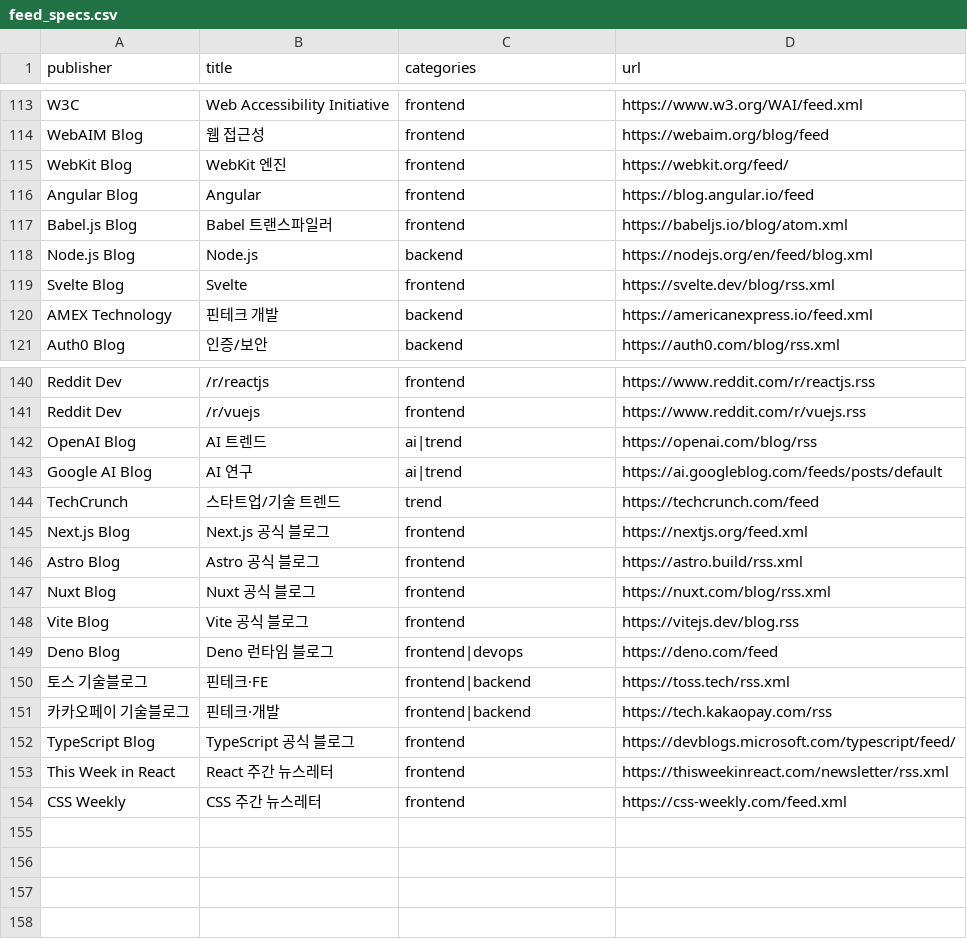
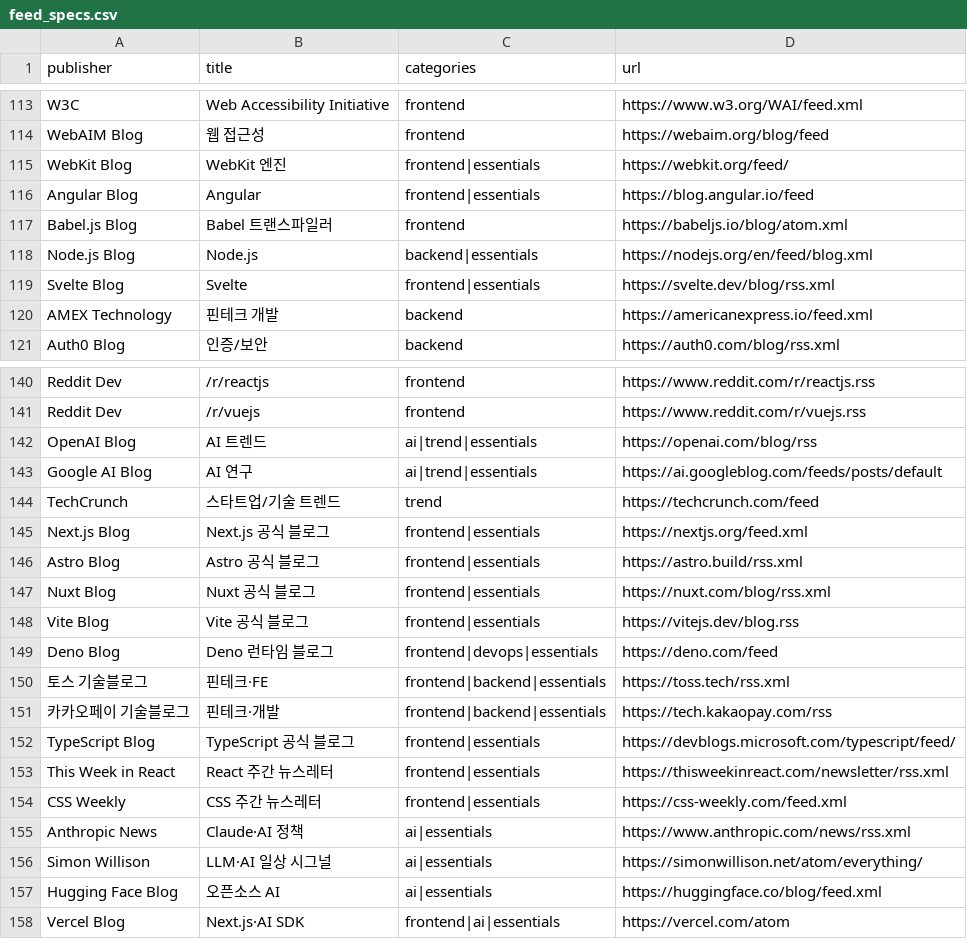
Before and after one commit to terajh/tera-rss, a CSV file: feeds/dev/feed_specs.csv, drawn as a sheet; only a part is shown, gaps mark what is left out; the diff covers the shown part only.

Commit message:
feat: essentials 카테고리 추가 — 핵심 35개 피드 큐레이션
기존 frontend 카테고리(120개)는 잡음이 많아 별도 큐레이션 카테고리 신설.

- 31개 기존 피드에 essentials 태그 추가
  (공식 프레임워크 블로그, 한국 대형 테크, 큐레이션 뉴스레터,
   AI 트렌드 공식 소스, 시그널 개인 블로그)
- 4개 신규 피드 추가: Anthropic News, Simon Willison,
  Hugging Face Blog, Vercel Blog

```diff
--- a/feeds/dev/feed_specs.csv
+++ b/feeds/dev/feed_specs.csv
@@ -114,7 +114,7 @@ W3C,Web Accessibility Initiative,frontend,https://www.w3.org/WAI/feed.xml
 WebAIM Blog,웹 접근성,frontend,https://webaim.org/blog/feed
-WebKit Blog,WebKit 엔진,frontend,https://webkit.org/feed/
-Angular Blog,Angular,frontend,https://blog.angular.io/feed
+WebKit Blog,WebKit 엔진,frontend|essentials,https://webkit.org/feed/
+Angular Blog,Angular,frontend|essentials,https://blog.angular.io/feed
 Babel.js Blog,Babel 트랜스파일러,frontend,https://babeljs.io/blog/atom.xml
-Node.js Blog,Node.js,backend,https://nodejs.org/en/feed/blog.xml
-Svelte Blog,Svelte,frontend,https://svelte.dev/blog/rss.xml
+Node.js Blog,Node.js,backend|essentials,https://nodejs.org/en/feed/blog.xml
+Svelte Blog,Svelte,frontend|essentials,https://svelte.dev/blog/rss.xml
 AMEX Technology,핀테크 개발,backend,https://americanexpress.io/feed.xml
@@ -141,14 +141,18 @@ Reddit Dev,/r/reactjs,frontend,https://www.reddit.com/r/reactjs.rss
 Reddit Dev,/r/vuejs,frontend,https://www.reddit.com/r/vuejs.rss
-OpenAI Blog,AI 트렌드,ai|trend,https://openai.com/blog/rss
-Google AI Blog,AI 연구,ai|trend,https://ai.googleblog.com/feeds/posts/default
+OpenAI Blog,AI 트렌드,ai|trend|essentials,https://openai.com/blog/rss
+Google AI Blog,AI 연구,ai|trend|essentials,https://ai.googleblog.com/feeds/posts/default
 TechCrunch,스타트업/기술 트렌드,trend,https://techcrunch.com/feed
-Next.js Blog,Next.js 공식 블로그,frontend,https://nextjs.org/feed.xml
-Astro Blog,Astro 공식 블로그,frontend,https://astro.build/rss.xml
-Nuxt Blog,Nuxt 공식 블로그,frontend,https://nuxt.com/blog/rss.xml
-Vite Blog,Vite 공식 블로그,frontend,https://vitejs.dev/blog.rss
-Deno Blog,Deno 런타임 블로그,frontend|devops,https://deno.com/feed
-토스 기술블로그,핀테크·FE,frontend|backend,https://toss.tech/rss.xml
-카카오페이 기술블로그,핀테크·개발,frontend|backend,https://tech.kakaopay.com/rss
-TypeScript Blog,TypeScript 공식 블로그,frontend,https://devblogs.microsoft.com/typescript/feed/
-This Week in React,React 주간 뉴스레터,frontend,https://thisweekinreact.com/newsletter/rss.xml
-CSS Weekly,CSS 주간 뉴스레터,frontend,https://css-weekly.com/feed.xml
+Next.js Blog,Next.js 공식 블로그,frontend|essentials,https://nextjs.org/feed.xml
+Astro Blog,Astro 공식 블로그,frontend|essentials,https://astro.build/rss.xml
+Nuxt Blog,Nuxt 공식 블로그,frontend|essentials,https://nuxt.com/blog/rss.xml
+Vite Blog,Vite 공식 블로그,frontend|essentials,https://vitejs.dev/blog.rss
+Deno Blog,Deno 런타임 블로그,frontend|devops|essentials,https://deno.com/feed
+토스 기술블로그,핀테크·FE,frontend|backend|essentials,https://toss.tech/rss.xml
+카카오페이 기술블로그,핀테크·개발,frontend|backend|essentials,https://tech.kakaopay.com/rss
+TypeScript Blog,TypeScript 공식 블로그,frontend|essentials,https://devblogs.microsoft.com/typescript/feed/
+This Week in React,React 주간 뉴스레터,frontend|essentials,https://thisweekinreact.com/newsletter/rss.xml
+CSS Weekly,CSS 주간 뉴스레터,frontend|essentials,https://css-weekly.com/feed.xml
+Anthropic News,Claude·AI 정책,ai|essentials,https://www.anthropic.com/news/rss.xml
+Simon Willison,LLM·AI 일상 시그널,ai|essentials,https://simonwillison.net/atom/everything/
+Hugging Face Blog,오픈소스 AI,ai|essentials,https://huggingface.co/blog/feed.xml
+Vercel Blog,Next.js·AI SDK,frontend|ai|essentials,https://vercel.com/atom
```
Also changed, not shown: 15 edited cells elsewhere in this file, feeds/dev/publishers.csv.
